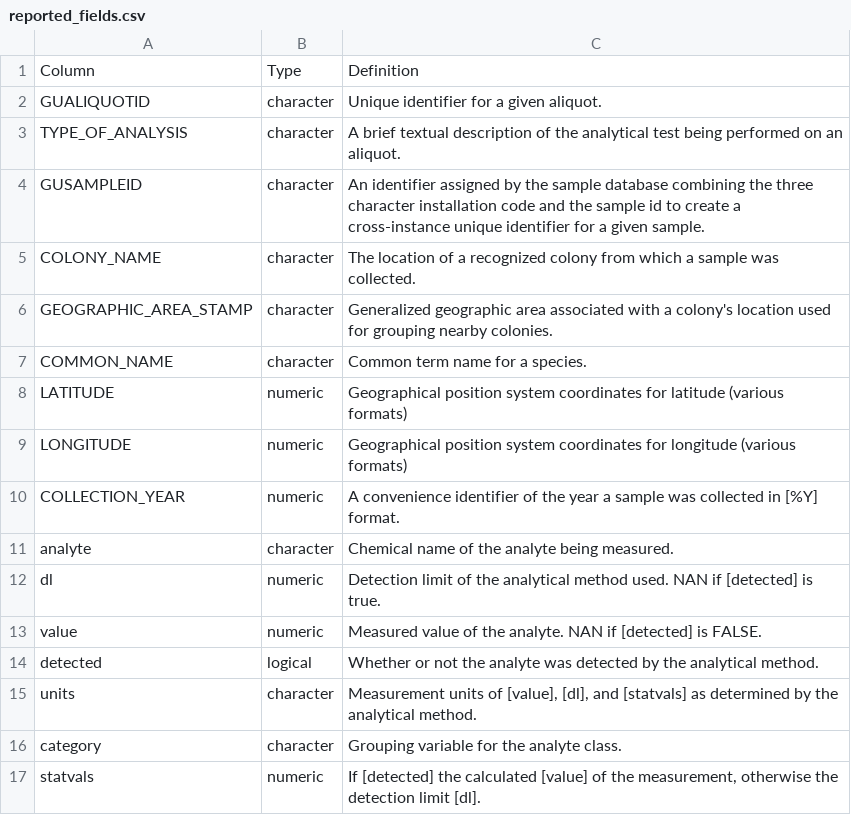
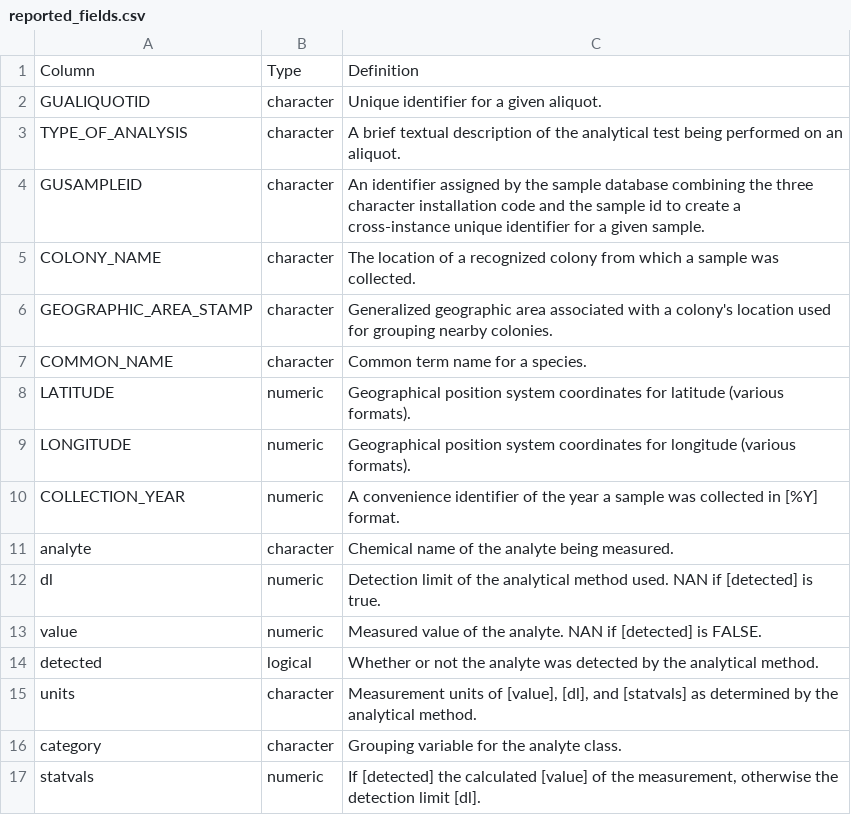
Before and after one commit to mahynski/stamp-dataset-1999-2010, a CSV file: reported_fields.csv, drawn as a sheet.

Commit message:
updated reported_fields

```diff
--- a/reported_fields.csv
+++ b/reported_fields.csv
@@ -7,4 +7,4 @@ GEOGRAPHIC_AREA_STAMP,character,"Generalized geographic area associated with a c
 COMMON_NAME,character,"Common term name for a species."
-LATITUDE,numeric,"Geographical position system coordinates for latitude (various formats)"
-LONGITUDE,numeric,"Geographical position system coordinates for longitude (various formats)"
+LATITUDE,numeric,"Geographical position system coordinates for latitude (various formats)."
+LONGITUDE,numeric,"Geographical position system coordinates for longitude (various formats)."
 COLLECTION_YEAR,numeric,"A convenience identifier of the year a sample was collected in [%Y] format."
```
